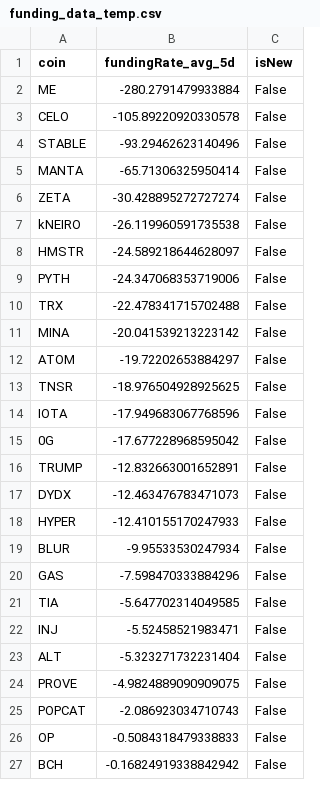
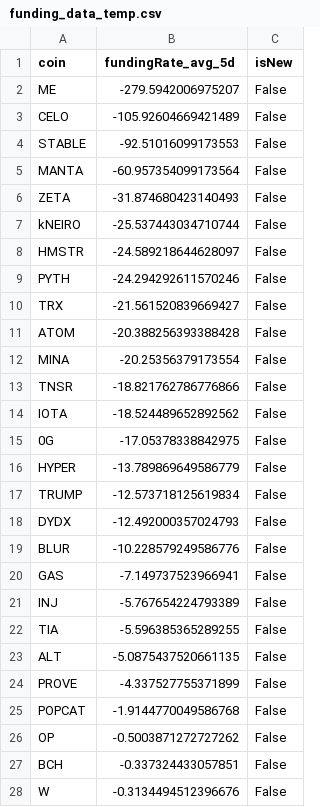
Before and after one commit to exo-trading/crypto-carry-screener, a CSV file: funding_data_temp.csv, drawn as a sheet; only a part is shown; the diff covers the shown part only.

```diff
--- a/funding_data_temp.csv
+++ b/funding_data_temp.csv
@@ -1,27 +1,28 @@
 coin,fundingRate_avg_5d,isNew
-ME,-280.2791479933884,False
-CELO,-105.89220920330578,False
-STABLE,-93.29462623140496,False
-MANTA,-65.71306325950414,False
-ZETA,-30.428895272727274,False
-kNEIRO,-26.119960591735538,False
+ME,-279.5942006975207,False
+CELO,-105.92604669421489,False
+STABLE,-92.51016099173553,False
+MANTA,-60.957354099173564,False
+ZETA,-31.874680423140493,False
+kNEIRO,-25.537443034710744,False
 HMSTR,-24.589218644628097,False
-PYTH,-24.347068353719006,False
-TRX,-22.478341715702488,False
-MINA,-20.041539213223142,False
-ATOM,-19.72202653884297,False
-TNSR,-18.976504928925625,False
-IOTA,-17.949683067768596,False
-0G,-17.677228968595042,False
-TRUMP,-12.832663001652891,False
-DYDX,-12.463476783471073,False
-HYPER,-12.410155170247933,False
-BLUR,-9.95533530247934,False
-GAS,-7.598470333884296,False
-TIA,-5.647702314049585,False
-INJ,-5.52458521983471,False
-ALT,-5.323271732231404,False
-PROVE,-4.9824889090909075,False
-POPCAT,-2.086923034710743,False
-OP,-0.5084318479338833,False
-BCH,-0.16824919338842942,False
+PYTH,-24.294292611570246,False
+TRX,-21.561520839669427,False
+ATOM,-20.388256393388428,False
+MINA,-20.25356379173554,False
+TNSR,-18.821762786776866,False
+IOTA,-18.524489652892562,False
+0G,-17.05378338842975,False
+HYPER,-13.789869649586779,False
+TRUMP,-12.573718125619834,False
+DYDX,-12.492000357024793,False
+BLUR,-10.228579249586776,False
+GAS,-7.149737523966941,False
+INJ,-5.767654224793389,False
+TIA,-5.596385365289255,False
+ALT,-5.0875437520661135,False
+PROVE,-4.337527755371899,False
+POPCAT,-1.9144770049586768,False
+OP,-0.5003871272727262,False
+BCH,-0.337324433057851,False
+W,-0.3134494512396676,False
```
Also changed, not shown: 1 edited cell elsewhere in this file, 1 other file.
